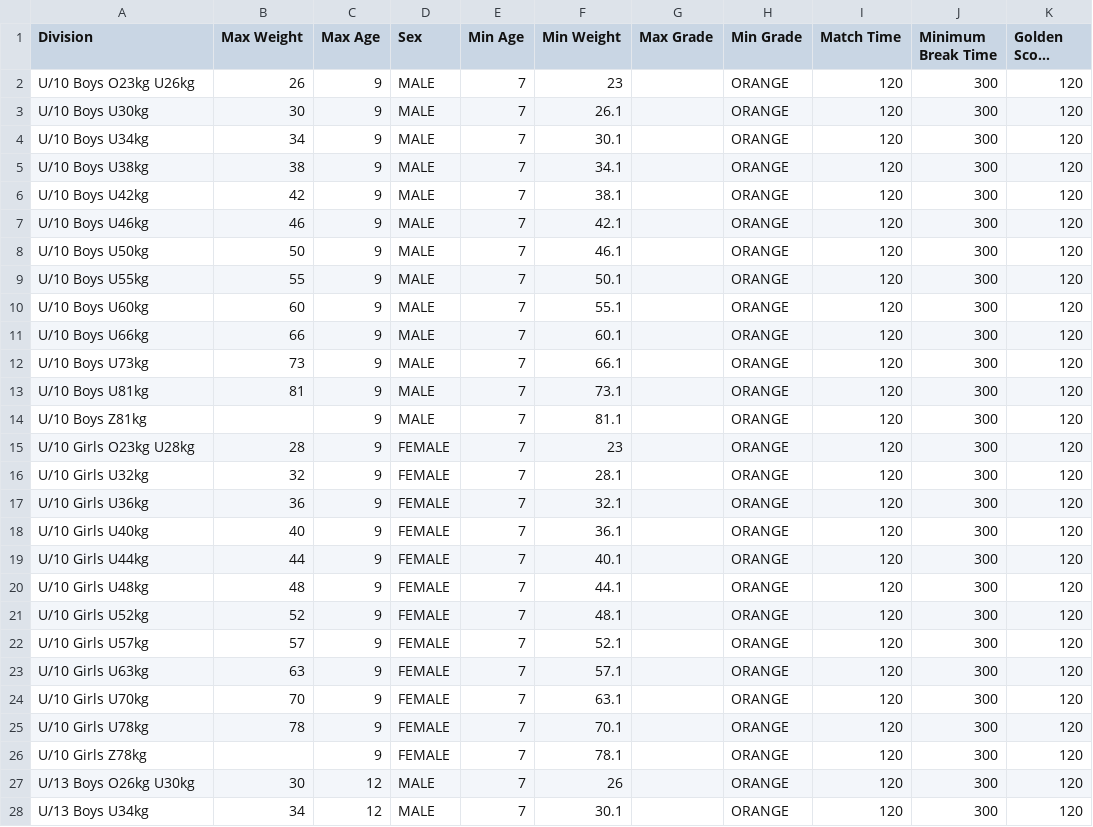
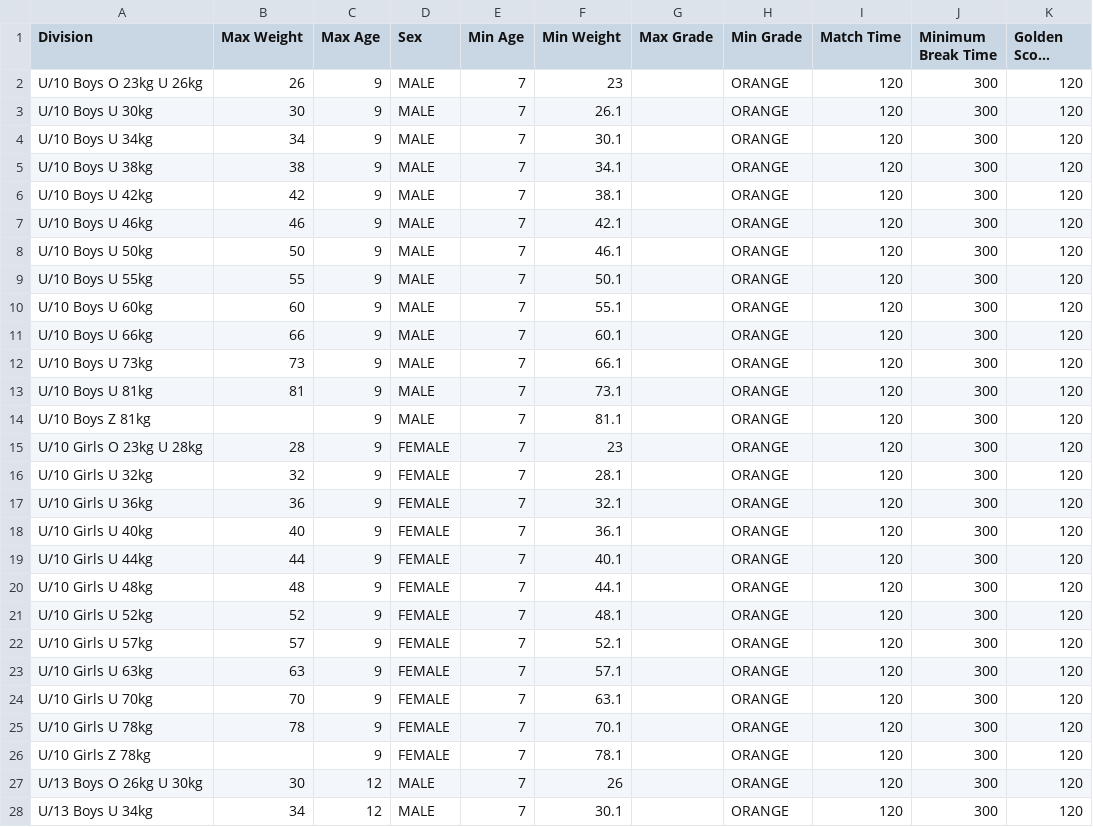
Before and after one commit to ammojamo/Judo-Event-Manager, a CSV file: resources/division/divisions.csv, drawn as a sheet; only a part is shown; long unchanged cells end in …; the diff covers the shown part only; the diff names each change by its address in the sheet, - before the commit and + after, or states it on an @@ line.

Commit message:
Updated CSV draw and division files

```diff
--- a/resources/division/divisions.csv
+++ b/resources/division/divisions.csv
-A2 (Division): U/10 Boys O23kg U26kg
+A2 (Division): U/10 Boys O 23kg U 26kg
-A3 (Division): U/10 Boys U30kg
+A3 (Division): U/10 Boys U 30kg
-A4 (Division): U/10 Boys U34kg
+A4 (Division): U/10 Boys U 34kg
-A5 (Division): U/10 Boys U38kg
+A5 (Division): U/10 Boys U 38kg
-A6 (Division): U/10 Boys U42kg
+A6 (Division): U/10 Boys U 42kg
-A7 (Division): U/10 Boys U46kg
+A7 (Division): U/10 Boys U 46kg
-A8 (Division): U/10 Boys U50kg
+A8 (Division): U/10 Boys U 50kg
-A9 (Division): U/10 Boys U55kg
+A9 (Division): U/10 Boys U 55kg
-A10 (Division): U/10 Boys U60kg
+A10 (Division): U/10 Boys U 60kg
-A11 (Division): U/10 Boys U66kg
+A11 (Division): U/10 Boys U 66kg
-A12 (Division): U/10 Boys U73kg
+A12 (Division): U/10 Boys U 73kg
-A13 (Division): U/10 Boys U81kg
+A13 (Division): U/10 Boys U 81kg
-A14 (Division): U/10 Boys Z81kg
+A14 (Division): U/10 Boys Z 81kg
-A15 (Division): U/10 Girls O23kg U28kg
+A15 (Division): U/10 Girls O 23kg U 28kg
-A16 (Division): U/10 Girls U32kg
+A16 (Division): U/10 Girls U 32kg
-A17 (Division): U/10 Girls U36kg
+A17 (Division): U/10 Girls U 36kg
-A18 (Division): U/10 Girls U40kg
+A18 (Division): U/10 Girls U 40kg
-A19 (Division): U/10 Girls U44kg
+A19 (Division): U/10 Girls U 44kg
-A20 (Division): U/10 Girls U48kg
+A20 (Division): U/10 Girls U 48kg
-A21 (Division): U/10 Girls U52kg
+A21 (Division): U/10 Girls U 52kg
-A22 (Division): U/10 Girls U57kg
+A22 (Division): U/10 Girls U 57kg
-A23 (Division): U/10 Girls U63kg
+A23 (Division): U/10 Girls U 63kg
-A24 (Division): U/10 Girls U70kg
+A24 (Division): U/10 Girls U 70kg
-A25 (Division): U/10 Girls U78kg
+A25 (Division): U/10 Girls U 78kg
-A26 (Division): U/10 Girls Z78kg
+A26 (Division): U/10 Girls Z 78kg
-A27 (Division): U/13 Boys O26kg U30kg
+A27 (Division): U/13 Boys O 26kg U 30kg
-A28 (Division): U/13 Boys U34kg
+A28 (Division): U/13 Boys U 34kg
```
Also changed, not shown: 69 edited cells elsewhere in this file, resources/draw/roundrobin4.csv, resources/draw/roundrobin5.csv, 2 other files.
